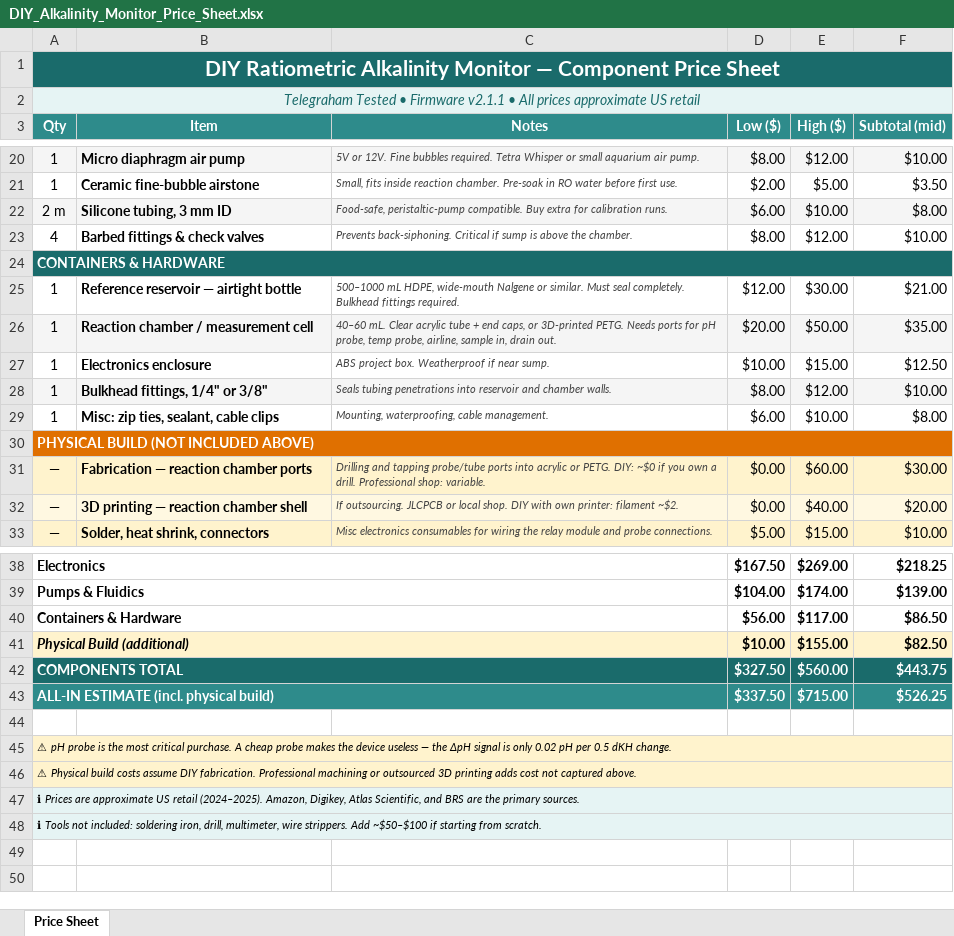
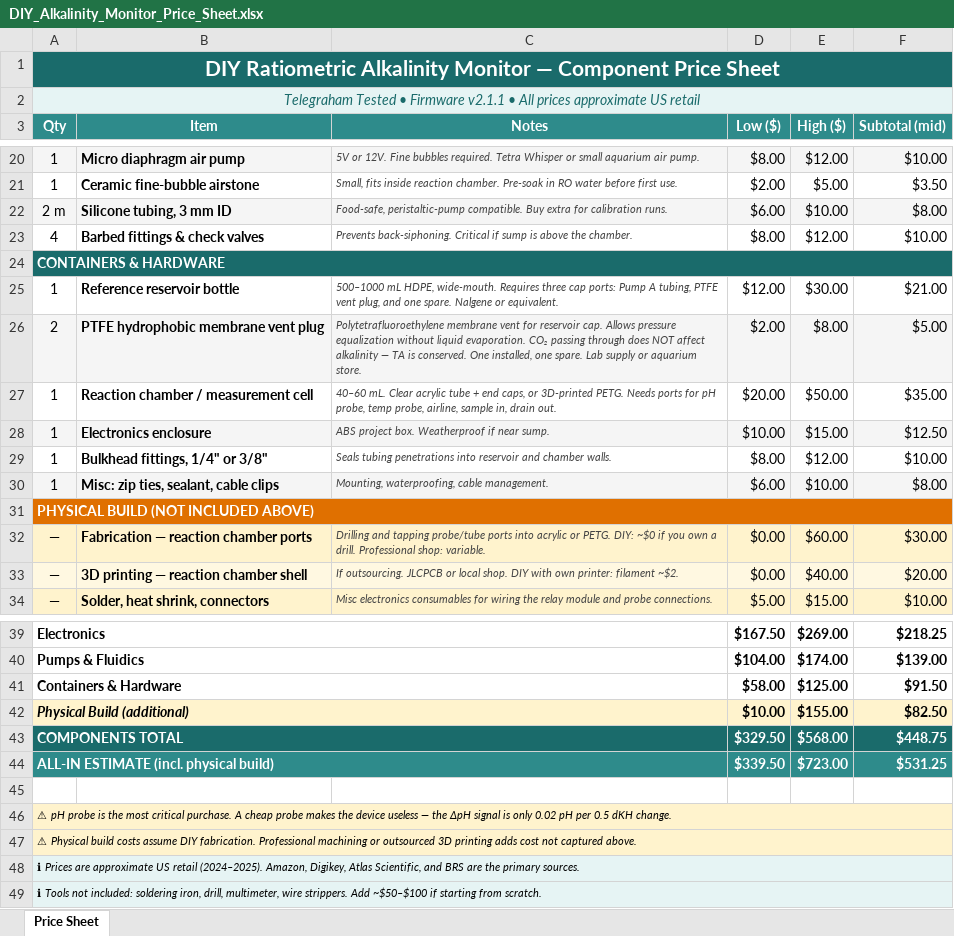
Before and after one commit to nottelegraham/AlkTrack, an Excel workbook: DIY_Alkalinity_Monitor_Price_Sheet.xlsx, sheet Price Sheet, drawn as a sheet; only a part is shown, gaps mark what is left out; values as stored, in another font and other column widths than the file's, no borders; removed rows and columns are numbered as before the commit, all else as after; the diff names each change by its address in the sheet, - before the commit and + after, or states it on an @@ line.

```diff
--- a/DIY_Alkalinity_Monitor_Price_Sheet.xlsx (sheet Price Sheet)
+++ b/DIY_Alkalinity_Monitor_Price_Sheet.xlsx (sheet Price Sheet)
-B25 (Item): Reference reservoir — airtight bottle
+B25 (Item): Reference reservoir bottle
-C25 (Notes): …mL HDPE, wide-mouth Nalgene or similar. Must seal completely. Bulkhead fittings required.
+C25 (Notes): …mL HDPE, wide-mouth. Requires three cap ports: Pump A tubing, PTFE vent plug, and one spare. Nalgene or equivalent.
+row 26: 2 | PTFE hydrophobic membrane vent plug | Polytetrafluoroethylene membrane vent for reservoir cap. Allows pressure equalization without liquid evaporation. CO₂ passing through does NOT affect alkalinity — TA is conserved. One installed, one spare. Lab supply or aquarium store. | $2.00 | $8.00 | $5.00
-A27:F27 fill: #F5F5F5
+A27:F27 fill: none
-A28:F28 fill: none
+A28:F28 fill: #F5F5F5
-A29:F29 fill: #F5F5F5
+A29:F29 fill: none
-A30:F30 fill: none
+A30:F30 fill: #F5F5F5
-row 40: Containers & Hardware |  |  | $56.00 | $117.00 | $86.50
+row 41: Containers & Hardware |  |  | $58.00 | $125.00 | $91.50
-row 42: COMPONENTS TOTAL |  |  | $327.50 | $560.00 | $443.75
-row 43: ALL-IN ESTIMATE (incl. physical build) |  |  | $337.50 | $715.00 | $526.25
+row 43: COMPONENTS TOTAL |  |  | $329.50 | $568.00 | $448.75
+row 44: ALL-IN ESTIMATE (incl. physical build) |  |  | $339.50 | $723.00 | $531.25
```
Also changed, not shown: formulas that keep their value, 1 other file.
